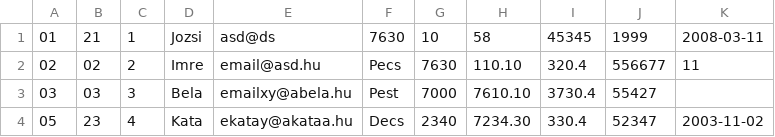
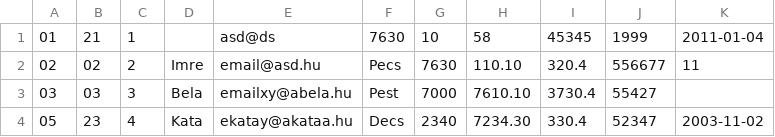
Before and after one commit to cs0csi/Order_b, a CSV file: src/csv/input.csv (was src/Csv/input.csv), drawn as a sheet.

```diff
--- a/src/Csv/input.csv
+++ b/src/csv/input.csv
@@ -1,2 +1,2 @@
-01;21;1;Jozsi;asd@ds;7630;10;58;45345;1999;2008-03-11;
+01;21;1;;asd@ds;7630;10;58;45345;1999;2011-01-04;
 02;02;2;Imre;email@asd.hu;Pecs;7630;110.10;320.4;556677;11;
```
Also changed, not shown: build/classes/Csv/input.csv, 13 other files.
